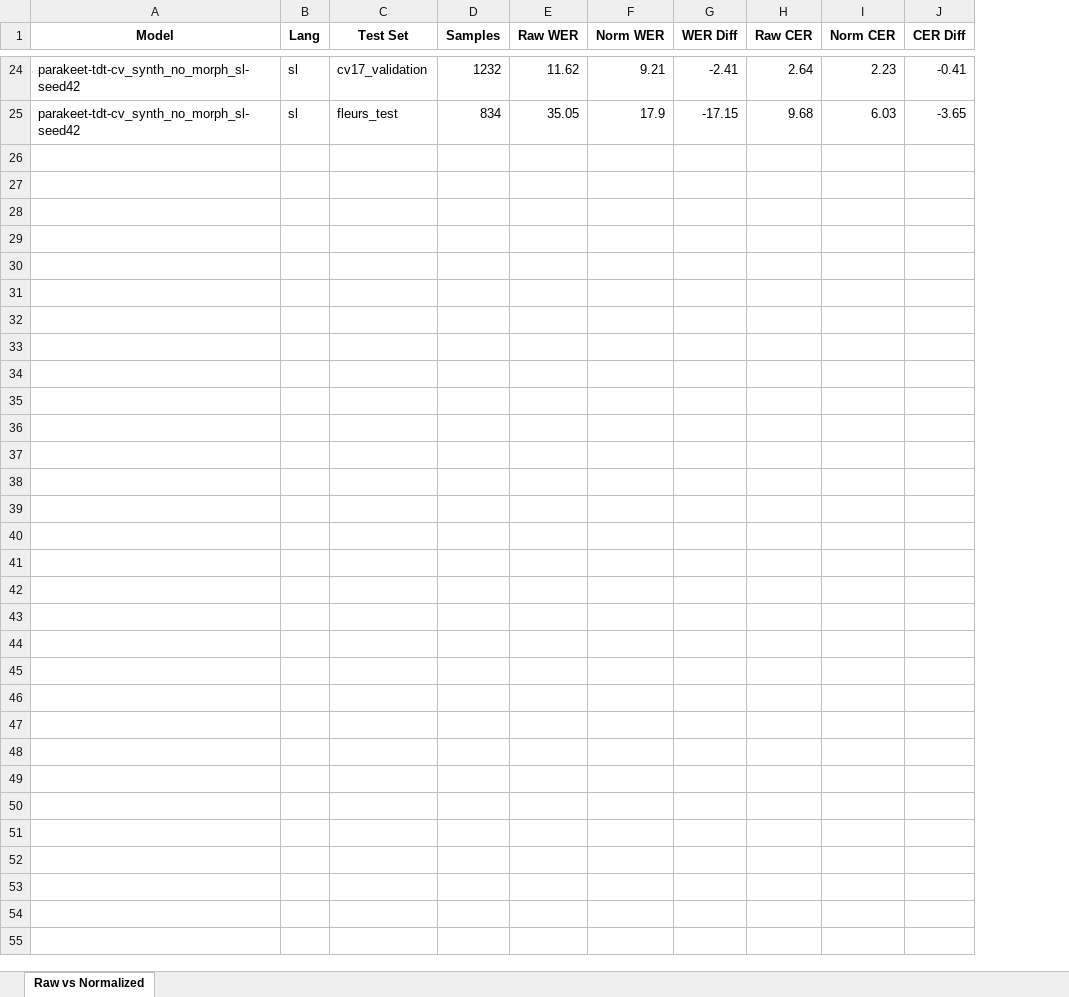
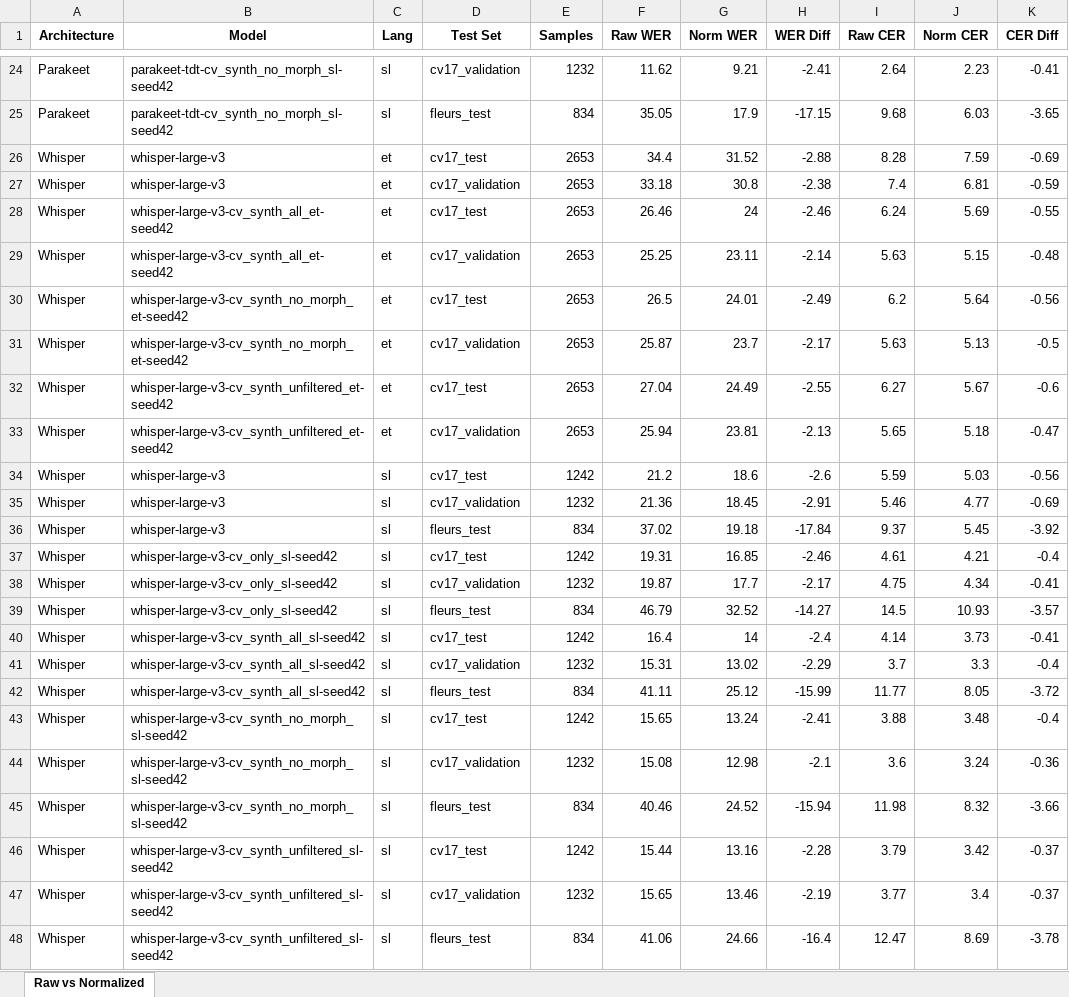
Before and after one commit to yuriyvnv/TTS-Augmented-ASR, an Excel workbook: results/normalized_results.xlsx, sheet Raw vs Normalized, drawn as a sheet; only a part is shown, gaps mark what is left out; values as stored, in another font and other column widths than the file's, no borders; the diff names each change by its address in the sheet, - before the commit and + after, or states it on an @@ line.

```diff
--- a/results/normalized_results.xlsx (sheet Raw vs Normalized)
+++ b/results/normalized_results.xlsx (sheet Raw vs Normalized)
+column A (Architecture), rows 24-25: Parakeet | Parakeet
+row 26: Whisper | whisper-large-v3 | et | cv17_test | 2653 | 34.4 | 31.52 | -2.88 | 8.28 | 7.59 | -0.69
+row 27: Whisper | whisper-large-v3 | et | cv17_validation | 2653 | 33.18 | 30.8 | -2.38 | 7.4 | 6.81 | -0.59
+row 28: Whisper | whisper-large-v3-cv_synth_all_et-seed42 | et | cv17_test | 2653 | 26.46 | 24 | -2.46 | 6.24 | 5.69 | -0.55
+row 29: Whisper | whisper-large-v3-cv_synth_all_et-seed42 | et | cv17_validation | 2653 | 25.25 | 23.11 | -2.14 | 5.63 | 5.15 | -0.48
+row 30: Whisper | whisper-large-v3-cv_synth_no_morph_et-seed42 | et | cv17_test | 2653 | 26.5 | 24.01 | -2.49 | 6.2 | 5.64 | -0.56
+row 31: Whisper | whisper-large-v3-cv_synth_no_morph_et-seed42 | et | cv17_validation | 2653 | 25.87 | 23.7 | -2.17 | 5.63 | 5.13 | -0.5
+row 32: Whisper | whisper-large-v3-cv_synth_unfiltered_et-seed42 | et | cv17_test | 2653 | 27.04 | 24.49 | -2.55 | 6.27 | 5.67 | -0.6
+row 33: Whisper | whisper-large-v3-cv_synth_unfiltered_et-seed42 | et | cv17_validation | 2653 | 25.94 | 23.81 | -2.13 | 5.65 | 5.18 | -0.47
+row 34: Whisper | whisper-large-v3 | sl | cv17_test | 1242 | 21.2 | 18.6 | -2.6 | 5.59 | 5.03 | -0.56
+row 35: Whisper | whisper-large-v3 | sl | cv17_validation | 1232 | 21.36 | 18.45 | -2.91 | 5.46 | 4.77 | -0.69
+row 36: Whisper | whisper-large-v3 | sl | fleurs_test | 834 | 37.02 | 19.18 | -17.84 | 9.37 | 5.45 | -3.92
+row 37: Whisper | whisper-large-v3-cv_only_sl-seed42 | sl | cv17_test | 1242 | 19.31 | 16.85 | -2.46 | 4.61 | 4.21 | -0.4
+row 38: Whisper | whisper-large-v3-cv_only_sl-seed42 | sl | cv17_validation | 1232 | 19.87 | 17.7 | -2.17 | 4.75 | 4.34 | -0.41
+row 39: Whisper | whisper-large-v3-cv_only_sl-seed42 | sl | fleurs_test | 834 | 46.79 | 32.52 | -14.27 | 14.5 | 10.93 | -3.57
+row 40: Whisper | whisper-large-v3-cv_synth_all_sl-seed42 | sl | cv17_test | 1242 | 16.4 | 14 | -2.4 | 4.14 | 3.73 | -0.41
+row 41: Whisper | whisper-large-v3-cv_synth_all_sl-seed42 | sl | cv17_validation | 1232 | 15.31 | 13.02 | -2.29 | 3.7 | 3.3 | -0.4
+row 42: Whisper | whisper-large-v3-cv_synth_all_sl-seed42 | sl | fleurs_test | 834 | 41.11 | 25.12 | -15.99 | 11.77 | 8.05 | -3.72
+row 43: Whisper | whisper-large-v3-cv_synth_no_morph_sl-seed42 | sl | cv17_test | 1242 | 15.65 | 13.24 | -2.41 | 3.88 | 3.48 | -0.4
+row 44: Whisper | whisper-large-v3-cv_synth_no_morph_sl-seed42 | sl | cv17_validation | 1232 | 15.08 | 12.98 | -2.1 | 3.6 | 3.24 | -0.36
+row 45: Whisper | whisper-large-v3-cv_synth_no_morph_sl-seed42 | sl | fleurs_test | 834 | 40.46 | 24.52 | -15.94 | 11.98 | 8.32 | -3.66
+row 46: Whisper | whisper-large-v3-cv_synth_unfiltered_sl-seed42 | sl | cv17_test | 1242 | 15.44 | 13.16 | -2.28 | 3.79 | 3.42 | -0.37
+row 47: Whisper | whisper-large-v3-cv_synth_unfiltered_sl-seed42 | sl | cv17_validation | 1232 | 15.65 | 13.46 | -2.19 | 3.77 | 3.4 | -0.37
+row 48: Whisper | whisper-large-v3-cv_synth_unfiltered_sl-seed42 | sl | fleurs_test | 834 | 41.06 | 24.66 | -16.4 | 12.47 | 8.69 | -3.78
```
Also changed, not shown: 1 other file.
